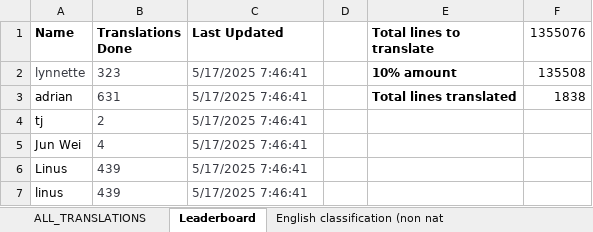
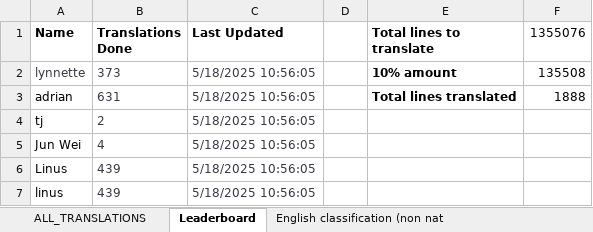
Before and after one commit to quarbby/singlish-translation-app, an Excel workbook: Translations.xlsx, sheet Leaderboard, drawn as a sheet; values as stored, in another font and other column widths than the file's, no borders; charts and pictures not drawn; the diff names each change by its address in the sheet, - before the commit and + after, or states it on an @@ line.

```diff
--- a/Translations.xlsx (sheet Leaderboard)
+++ b/Translations.xlsx (sheet Leaderboard)
-B2 (Translations Done): 323
+B2 (Translations Done): 373
-C2:C7 (Last Updated): 5/17/2025 7:46:41
+C2:C7 (Last Updated): 5/18/2025 10:56:05
-F3 (1355076): 1838
+F3 (1355076): 1888
```
Also changed, not shown: sheet ALL_TRANSLATIONS, 2 other files.
